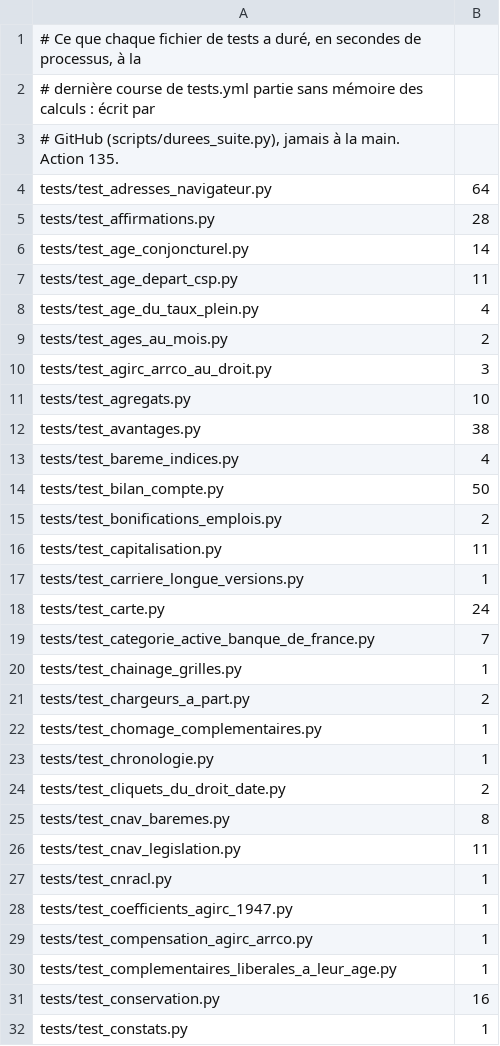
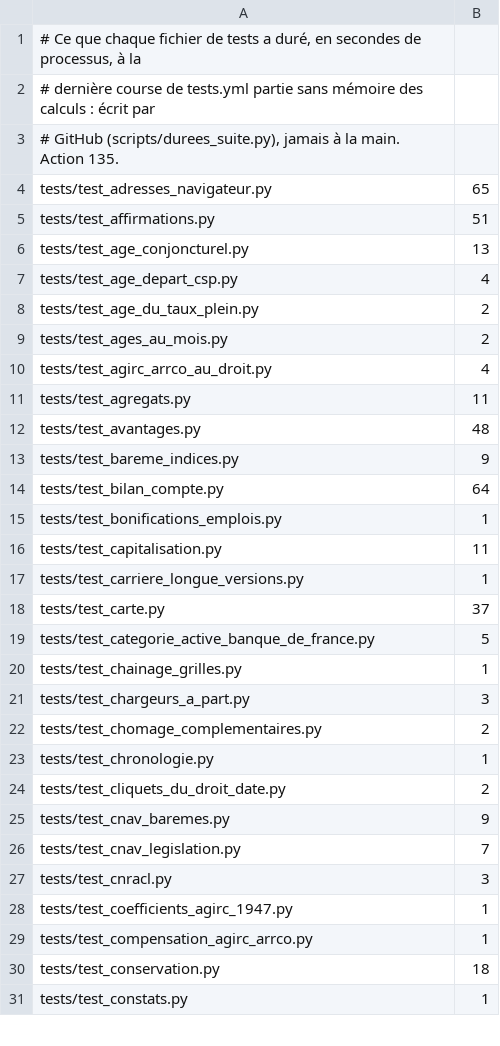
Before and after one commit to g-pliberal/retraitecomptenotionelle, a TSV file: .github/durees_suite.tsv, drawn as a sheet; only a part is shown; the diff covers the shown part only.

```diff
--- a/.github/durees_suite.tsv
+++ b/.github/durees_suite.tsv
@@ -3,30 +3,29 @@
 # GitHub (scripts/durees_suite.py), jamais à la main. Action 135.
-tests/test_adresses_navigateur.py	64
-tests/test_affirmations.py	28
-tests/test_age_conjoncturel.py	14
-tests/test_age_depart_csp.py	11
-tests/test_age_du_taux_plein.py	4
+tests/test_adresses_navigateur.py	65
+tests/test_affirmations.py	51
+tests/test_age_conjoncturel.py	13
+tests/test_age_depart_csp.py	4
+tests/test_age_du_taux_plein.py	2
 tests/test_ages_au_mois.py	2
-tests/test_agirc_arrco_au_droit.py	3
-tests/test_agregats.py	10
-tests/test_avantages.py	38
-tests/test_bareme_indices.py	4
-tests/test_bilan_compte.py	50
-tests/test_bonifications_emplois.py	2
+tests/test_agirc_arrco_au_droit.py	4
+tests/test_agregats.py	11
+tests/test_avantages.py	48
+tests/test_bareme_indices.py	9
+tests/test_bilan_compte.py	64
+tests/test_bonifications_emplois.py	1
 tests/test_capitalisation.py	11
 tests/test_carriere_longue_versions.py	1
-tests/test_carte.py	24
-tests/test_categorie_active_banque_de_france.py	7
+tests/test_carte.py	37
+tests/test_categorie_active_banque_de_france.py	5
 tests/test_chainage_grilles.py	1
-tests/test_chargeurs_a_part.py	2
-tests/test_chomage_complementaires.py	1
+tests/test_chargeurs_a_part.py	3
+tests/test_chomage_complementaires.py	2
 tests/test_chronologie.py	1
 tests/test_cliquets_du_droit_date.py	2
-tests/test_cnav_baremes.py	8
-tests/test_cnav_legislation.py	11
-tests/test_cnracl.py	1
+tests/test_cnav_baremes.py	9
+tests/test_cnav_legislation.py	7
+tests/test_cnracl.py	3
 tests/test_coefficients_agirc_1947.py	1
 tests/test_compensation_agirc_arrco.py	1
-tests/test_complementaires_liberales_a_leur_age.py	1
-tests/test_conservation.py	16
+tests/test_conservation.py	18
 tests/test_constats.py	1
```
Also changed, not shown: 9 added rows, 5 removed rows and 102 edited cells elsewhere in this file, .github/verdicts.tsv, 1 other file.
